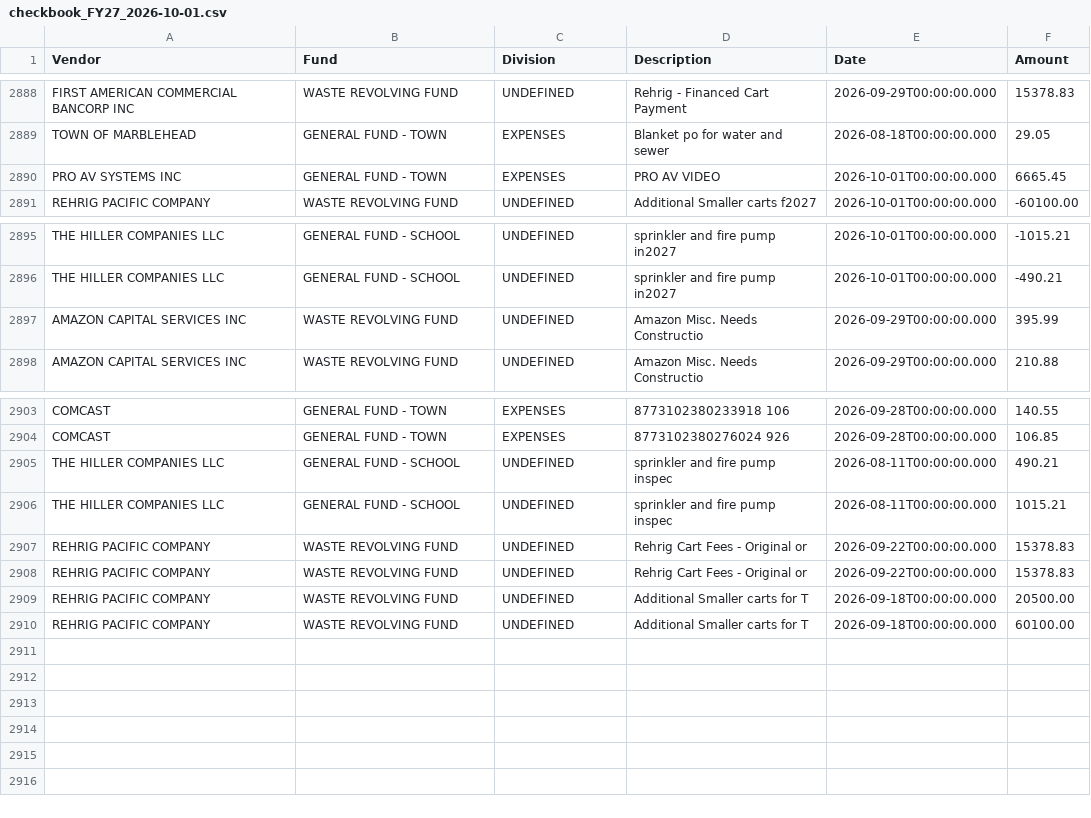
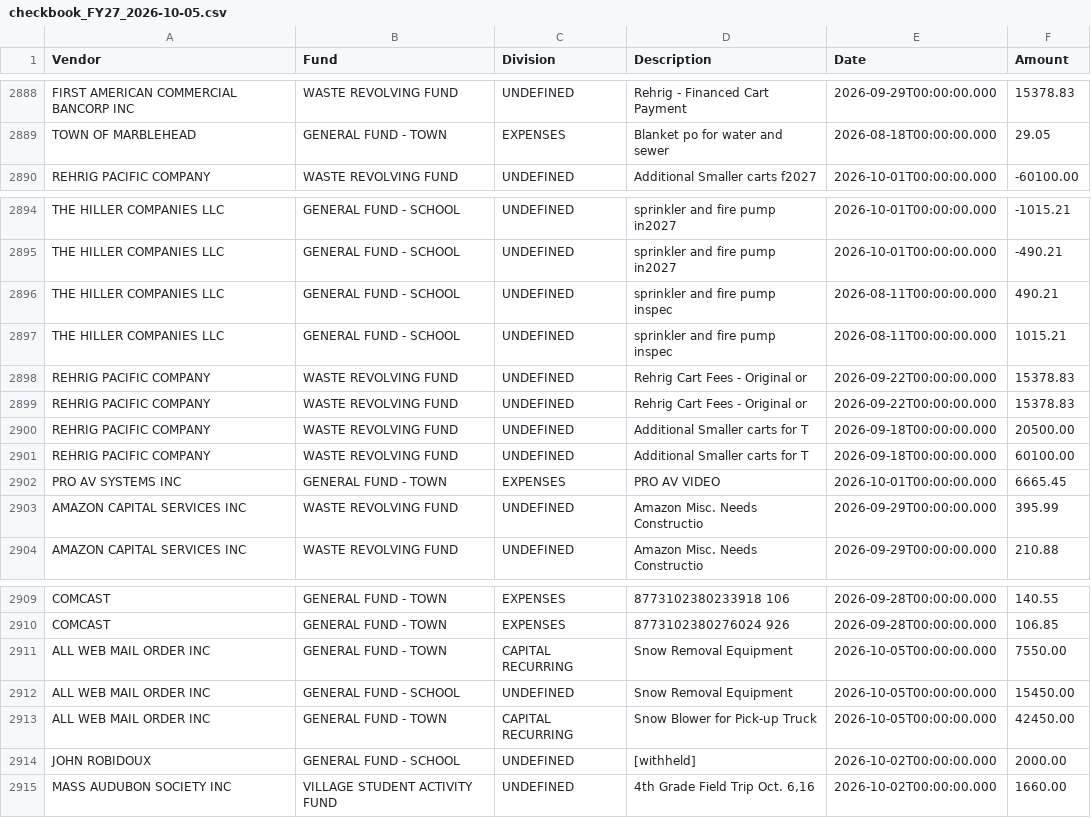
Before and after one commit to agbaber/marblehead, a CSV file: data/checkbook_FY27_2026-10-05.csv (was data/checkbook_FY27_2026-10-01.csv), drawn as a sheet; only a part is shown, gaps mark what is left out.

Commit message:
Refresh checkbook FY27 through 2026-10-05 (#1280)
Co-authored-by: marblehead-bot <noreply@marbleheaddata.org>

```diff
--- a/data/checkbook_FY27_2026-10-01.csv
+++ b/data/checkbook_FY27_2026-10-05.csv
@@ -2889,3 +2889,2 @@ FIRST AMERICAN COMMERCIAL BANCORP INC,WASTE REVOLVING FUND,UNDEFINED,Rehrig - Fi
 TOWN OF MARBLEHEAD,GENERAL FUND - TOWN,EXPENSES,Blanket po for water and sewer,2026-08-18T00:00:00.000,29.05
-PRO AV SYSTEMS INC,GENERAL FUND - TOWN,EXPENSES,PRO AV VIDEO,2026-10-01T00:00:00.000,6665.45
 REHRIG PACIFIC COMPANY,WASTE REVOLVING FUND,UNDEFINED,Additional Smaller carts f2027,2026-10-01T00:00:00.000,-60100.00
@@ -2896,2 +2895,9 @@ THE HILLER COMPANIES LLC,GENERAL FUND - SCHOOL,UNDEFINED,sprinkler and fire pump
 THE HILLER COMPANIES LLC,GENERAL FUND - SCHOOL,UNDEFINED,sprinkler and fire pump in2027,2026-10-01T00:00:00.000,-490.21
+THE HILLER COMPANIES LLC,GENERAL FUND - SCHOOL,UNDEFINED,sprinkler and fire pump inspec,2026-08-11T00:00:00.000,490.21
+THE HILLER COMPANIES LLC,GENERAL FUND - SCHOOL,UNDEFINED,sprinkler and fire pump inspec,2026-08-11T00:00:00.000,1015.21
+REHRIG PACIFIC COMPANY,WASTE REVOLVING FUND,UNDEFINED,Rehrig Cart Fees - Original or,2026-09-22T00:00:00.000,15378.83
+REHRIG PACIFIC COMPANY,WASTE REVOLVING FUND,UNDEFINED,Rehrig Cart Fees - Original or,2026-09-22T00:00:00.000,15378.83
+REHRIG PACIFIC COMPANY,WASTE REVOLVING FUND,UNDEFINED,Additional Smaller carts for T,2026-09-18T00:00:00.000,20500.00
+REHRIG PACIFIC COMPANY,WASTE REVOLVING FUND,UNDEFINED,Additional Smaller carts for T,2026-09-18T00:00:00.000,60100.00
+PRO AV SYSTEMS INC,GENERAL FUND - TOWN,EXPENSES,PRO AV VIDEO,2026-10-01T00:00:00.000,6665.45
 AMAZON CAPITAL SERVICES INC,WASTE REVOLVING FUND,UNDEFINED,Amazon Misc. Needs Constructio,2026-09-29T00:00:00.000,395.99
@@ -2904,7 +2910,6 @@ COMCAST,GENERAL FUND - TOWN,EXPENSES,8773102380233918 106,2026-09-28T00:00:00.00
 COMCAST,GENERAL FUND - TOWN,EXPENSES,8773102380276024 926,2026-09-28T00:00:00.000,106.85
-THE HILLER COMPANIES LLC,GENERAL FUND - SCHOOL,UNDEFINED,sprinkler and fire pump inspec,2026-08-11T00:00:00.000,490.21
-THE HILLER COMPANIES LLC,GENERAL FUND - SCHOOL,UNDEFINED,sprinkler and fire pump inspec,2026-08-11T00:00:00.000,1015.21
-REHRIG PACIFIC COMPANY,WASTE REVOLVING FUND,UNDEFINED,Rehrig Cart Fees - Original or,2026-09-22T00:00:00.000,15378.83
-REHRIG PACIFIC COMPANY,WASTE REVOLVING FUND,UNDEFINED,Rehrig Cart Fees - Original or,2026-09-22T00:00:00.000,15378.83
-REHRIG PACIFIC COMPANY,WASTE REVOLVING FUND,UNDEFINED,Additional Smaller carts for T,2026-09-18T00:00:00.000,20500.00
-REHRIG PACIFIC COMPANY,WASTE REVOLVING FUND,UNDEFINED,Additional Smaller carts for T,2026-09-18T00:00:00.000,60100.00
+ALL WEB MAIL ORDER INC,GENERAL FUND - TOWN,CAPITAL RECURRING,Snow Removal Equipment,2026-10-05T00:00:00.000,7550.00
+ALL WEB MAIL ORDER INC,GENERAL FUND - SCHOOL,UNDEFINED,Snow Removal Equipment,2026-10-05T00:00:00.000,15450.00
+ALL WEB MAIL ORDER INC,GENERAL FUND - TOWN,CAPITAL RECURRING,Snow Blower for Pick-up Truck,2026-10-05T00:00:00.000,42450.00
+JOHN ROBIDOUX,GENERAL FUND - SCHOOL,UNDEFINED,[withheld],2026-10-02T00:00:00.000,2000.00
+MASS AUDUBON SOCIETY INC,VILLAGE STUDENT ACTIVITY FUND,UNDEFINED,"4th Grade Field Trip Oct. 6,16",2026-10-02T00:00:00.000,1660.00
```
Also changed, not shown: 4 other files.
